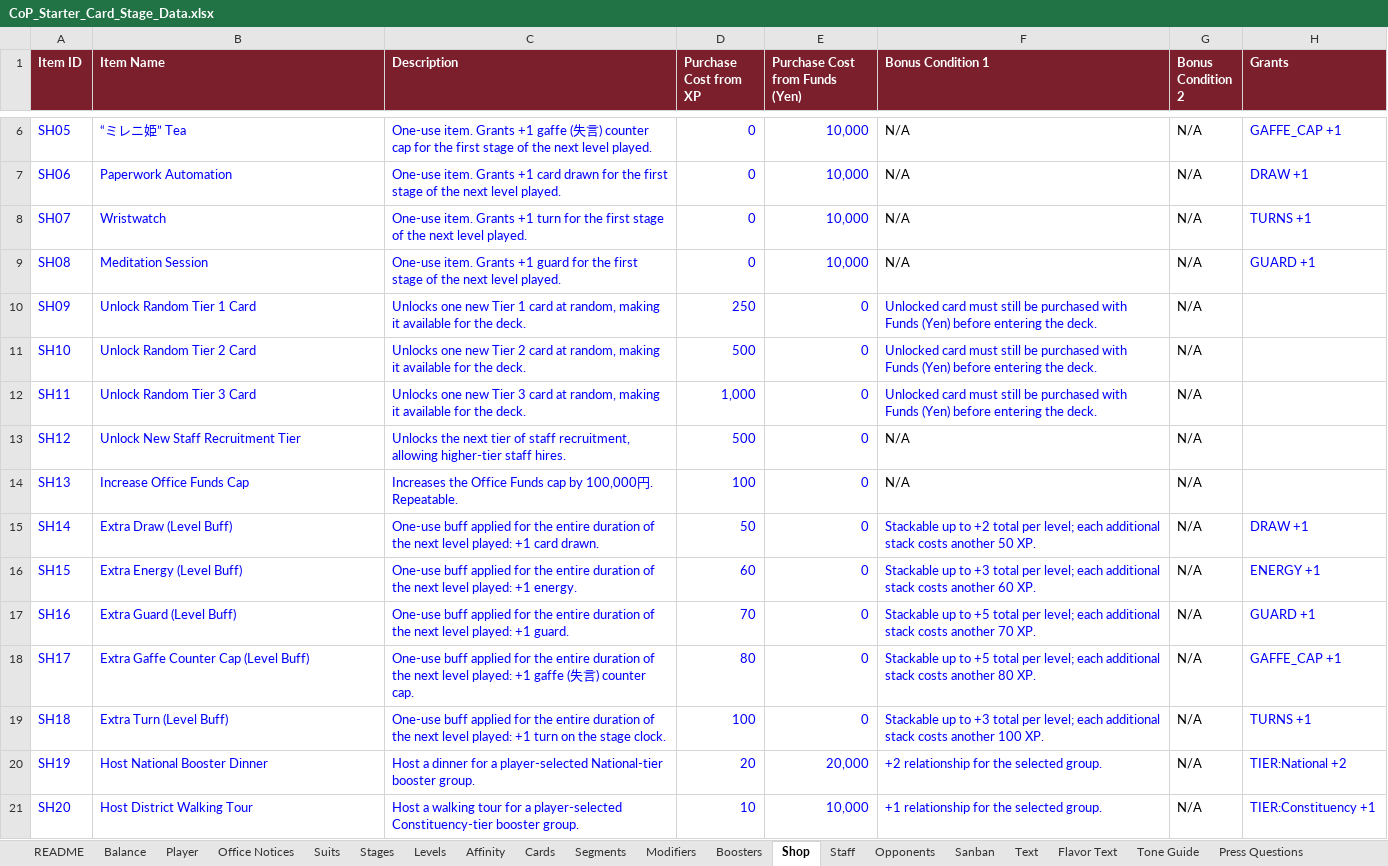
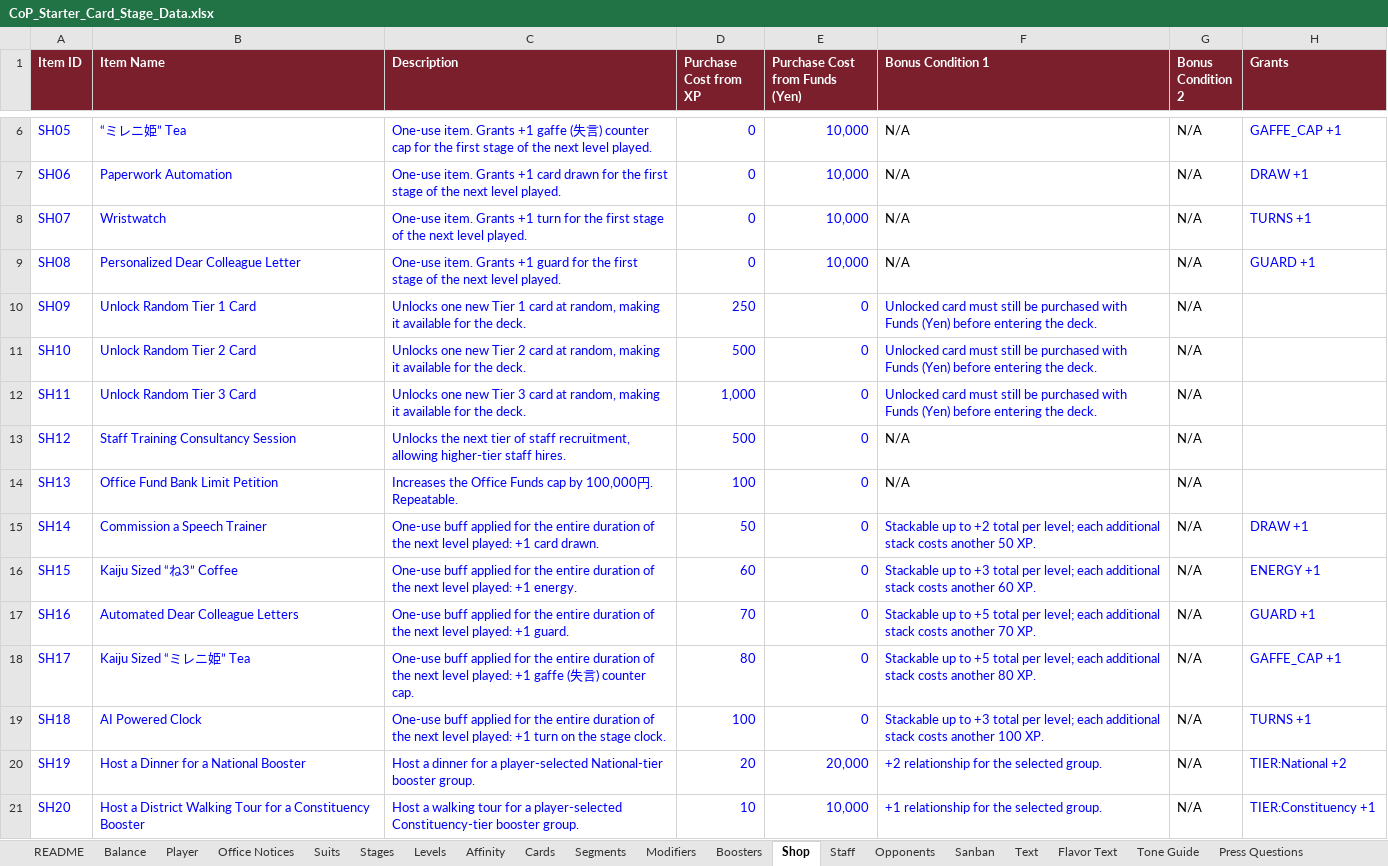
Before and after one commit to Lotusmonogatari/CoP-Deckbuilder, an Excel workbook: design/CoP_Starter_Card_Stage_Data.xlsx, sheet Shop, drawn as a sheet; only a part is shown, gaps mark what is left out; values as stored, in another font and other column widths than the file's, no borders; the diff names each change by its address in the sheet, - before the commit and + after, or states it on an @@ line.

```diff
--- a/design/CoP_Starter_Card_Stage_Data.xlsx (sheet Shop)
+++ b/design/CoP_Starter_Card_Stage_Data.xlsx (sheet Shop)
-B9 (Item Name): Meditation Session
+B9 (Item Name): Personalized Dear Colleague Letter
-B13 (Item Name): Unlock New Staff Recruitment Tier
+B13 (Item Name): Staff Training Consultancy Session
-B14 (Item Name): Increase Office Funds Cap
+B14 (Item Name): Office Fund Bank Limit Petition
-B15 (Item Name): Extra Draw (Level Buff)
+B15 (Item Name): Commission a Speech Trainer
-B16 (Item Name): Extra Energy (Level Buff)
+B16 (Item Name): Kaiju Sized “ね3” Coffee
-B17 (Item Name): Extra Guard (Level Buff)
+B17 (Item Name): Automated Dear Colleague Letters
-B18 (Item Name): Extra Gaffe Counter Cap (Level Buff)
+B18 (Item Name): Kaiju Sized “ミレニ姫” Tea
-B19 (Item Name): Extra Turn (Level Buff)
+B19 (Item Name): AI Powered Clock
-B20 (Item Name): Host National Booster Dinner
+B20 (Item Name): Host a Dinner for a National Booster
-B21 (Item Name): Host District Walking Tour
+B21 (Item Name): Host a District Walking Tour for a Constituency Booster
```
Also changed, not shown: sheet Office Notices, sheet Assets, sheet Boosters, sheet Modifiers, sheet Stages.
